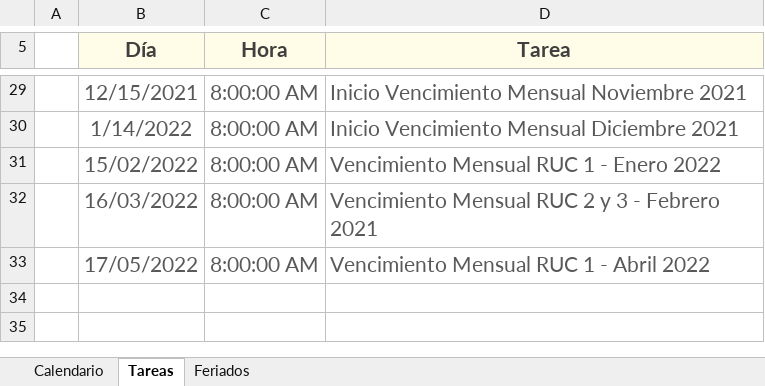
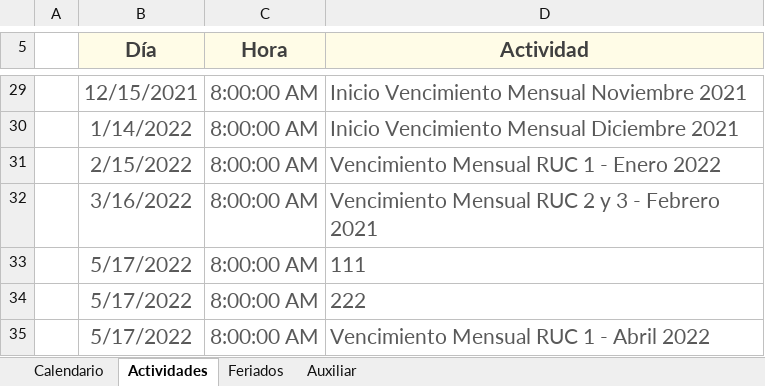
Before and after one commit to EddyEscalanteU/LIB010, an Excel workbook: MACROS/Agenda Contable Excel.xlsm, sheet Actividades, drawn as a sheet; only a part is shown, gaps mark what is left out; values as stored, in another font and other column widths than the file's, no borders; charts and pictures and table styles not drawn; addresses are those after the commit; the diff names each change by its address in the sheet, - before the commit and + after, or states it on an @@ line.

```diff
--- a/MACROS/Agenda Contable Excel.xlsm (sheet Actividades)
+++ b/MACROS/Agenda Contable Excel.xlsm (sheet Actividades)
-sheet tab: Tareas
+sheet tab: Actividades
@@ sheet tab unhidden: Auxiliar @@
-D5: Tarea
+D5: Actividad
-B31 (Día): 15/02/2022
+B31 (Día): 2/15/2022
-B32 (Día): 16/03/2022
+B32 (Día): 3/16/2022
+row 33:  | 5/17/2022 | 8:00:00 AM | 111
+row 34:  | 5/17/2022 | 8:00:00 AM | 222
-B35 (Día): 17/05/2022
+B35 (Día): 5/17/2022
```
Also changed, not shown: sheet Calendario, sheet Feriados, formulas that keep their value, charts or pictures.
